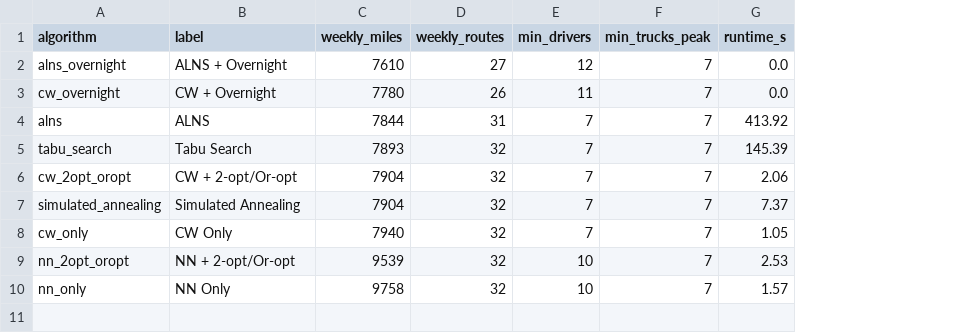
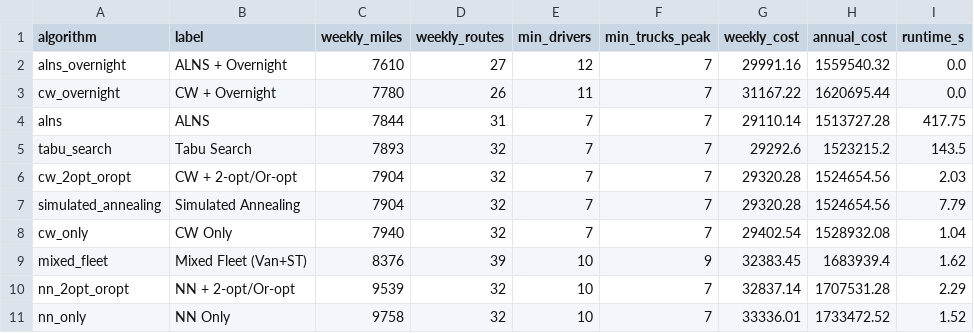
Before and after one commit to 4TilakKumar4/Large-Scale-Vehicle-Routing-Case-Study, a CSV file: outputs/comparison/comparison_summary.csv, drawn as a sheet; addresses are those after the commit; the diff names each change by its address in the sheet, - before the commit and + after, or states it on an @@ line.

Commit message:
-fixed a bug in mixed fleet code - Updated the Map scripts - Added Sensistivty and Cost Anlysis Results

```diff
--- a/outputs/comparison/comparison_summary.csv
+++ b/outputs/comparison/comparison_summary.csv
+column G (weekly_cost), rows 2-8: 29991.16 | 31167.22 | 29110.14 | 29292.6 | 29320.28 | 29320.28 | 29402.54; rows 10-11: 32837.14 | 33336.01
+column H (annual_cost), rows 2-8: 1559540.32 | 1620695.44 | 1513727.28 | 1523215.2 | 1524654.56 | 1524654.56 | 1528932.08; rows 10-11: 1707531.28 | 1733472.52
-I4 (runtime_s): 413.92
+I4 (runtime_s): 417.75
-I5 (runtime_s): 145.39
+I5 (runtime_s): 143.5
-I6 (runtime_s): 2.06
+I6 (runtime_s): 2.03
-I7 (runtime_s): 7.37
+I7 (runtime_s): 7.79
-I8 (runtime_s): 1.05
+I8 (runtime_s): 1.04
+row 9: mixed_fleet | Mixed Fleet (Van+ST) | 8376 | 39 | 10 | 9 | 32383.45 | 1683939.4 | 1.62
-I10 (runtime_s): 2.53
+I10 (runtime_s): 2.29
-I11 (runtime_s): 1.57
+I11 (runtime_s): 1.52
```
Also changed, not shown: outputs/comparison/per_day_detail.csv, 12 other files.
